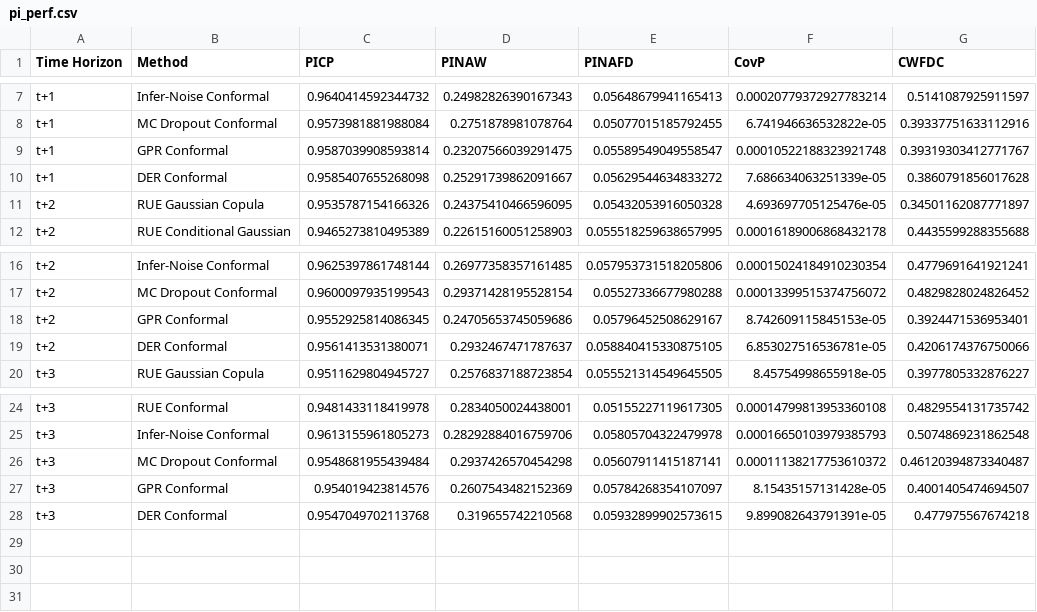
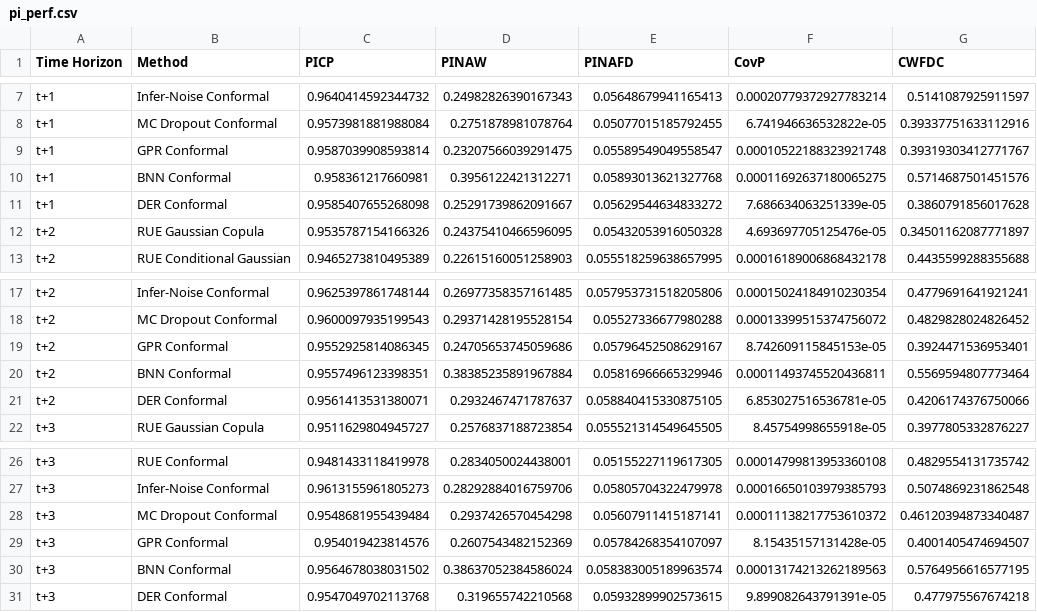
Before and after one commit to lr98769/rue_prediction_interval, a CSV file: checkpoints/physionet/model_evaluation/2024/pi_perf.csv, drawn as a sheet; only a part is shown, gaps mark what is left out; the diff names each change by its address in the sheet, - before the commit and + after, or states it on an @@ line.

```diff
--- a/checkpoints/physionet/model_evaluation/2024/pi_perf.csv
+++ b/checkpoints/physionet/model_evaluation/2024/pi_perf.csv
+row 10: t+1 | BNN Conformal | 0.958361217660981 | 0.3956122421312271 | 0.05893013621327768 | 0.00011692637180065275 | 0.5714687501451576
+row 20: t+2 | BNN Conformal | 0.9557496123398351 | 0.38385235891967884 | 0.05816966665329946 | 0.00011493745520436811 | 0.5569594807773464
+row 30: t+3 | BNN Conformal | 0.9564678038031502 | 0.38637052384586024 | 0.058383005189963574 | 0.00013174213262189563 | 0.5764956616577195
```
Also changed, not shown: checkpoints/physionet/model_evaluation/2023/ue_perf.csv, checkpoints/physionet/model_evaluation/2024/ue_perf.csv, 49 other files.
